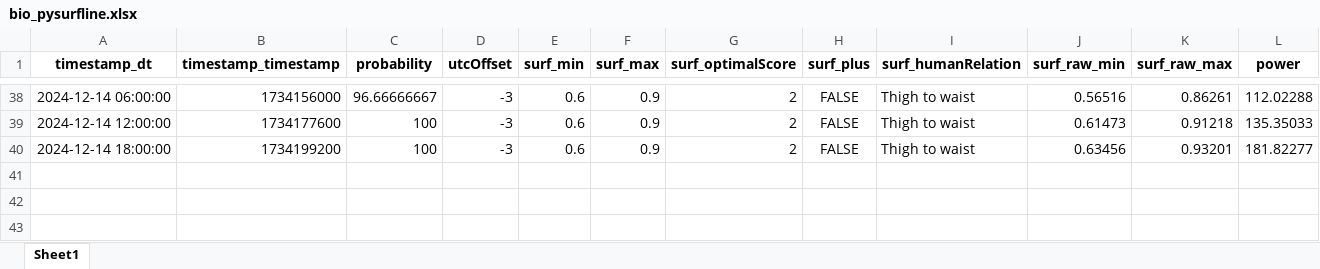
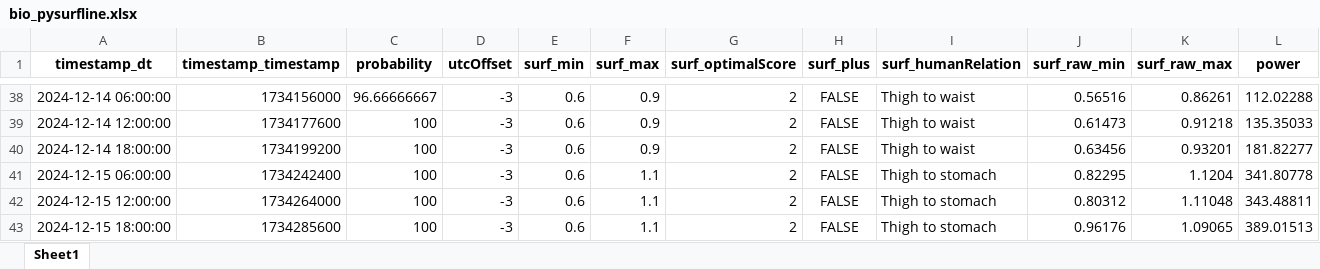
Before and after one commit to Dantelarroy/surf-prediction-project, an Excel workbook: data/bio_pysurfline.xlsx, sheet Sheet1, drawn as a sheet; only a part is shown, gaps mark what is left out; values as stored, in another font and other column widths than the file's, no borders; rows hold the shown columns only; the diff names each change by its address in the sheet, - before the commit and + after, or states it on an @@ line.

```diff
--- a/data/bio_pysurfline.xlsx (sheet Sheet1)
+++ b/data/bio_pysurfline.xlsx (sheet Sheet1)
+row 41: 2024-12-15 06:00:00 | 1734242400 | 100 | -3 | 0.6 | 1.1 | 2 | FALSE | Thigh to stomach | 0.82295 | 1.1204 | 341.80778
+row 42: 2024-12-15 12:00:00 | 1734264000 | 100 | -3 | 0.6 | 1.1 | 2 | FALSE | Thigh to stomach | 0.80312 | 1.11048 | 343.48811
+row 43: 2024-12-15 18:00:00 | 1734285600 | 100 | -3 | 0.6 | 1.1 | 2 | FALSE | Thigh to stomach | 0.96176 | 1.09065 | 389.01513
```
Also changed, not shown: data/bio_scrap_surfline.xlsx, data/pg_pysurfline.xlsx, 10 other files.
